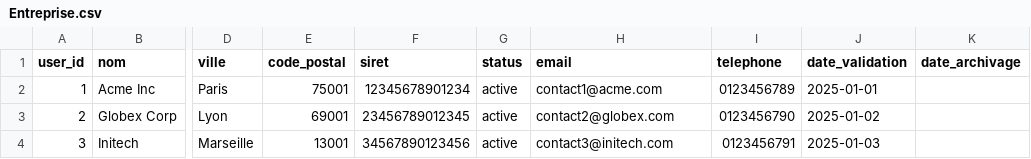
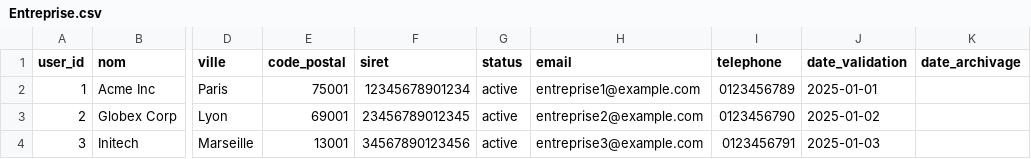
Before and after one commit to NF-de/NewWorld, a CSV file: src/DataFixtures/Ressources/Entreprise.csv, drawn as a sheet; only a part is shown, gaps mark what is left out; the diff names each change by its address in the sheet, - before the commit and + after, or states it on an @@ line.

Commit message:
changement fixtures

```diff
--- a/src/DataFixtures/Ressources/Entreprise.csv
+++ b/src/DataFixtures/Ressources/Entreprise.csv
-H2 (email): contact1@acme.com
+H2 (email): entreprise1@example.com
-H3 (email): contact2@globex.com
+H3 (email): entreprise2@example.com
-H4 (email): contact3@initech.com
+H4 (email): entreprise3@example.com
```
Also changed, not shown: src/DataFixtures/Ressources/User.csv.
